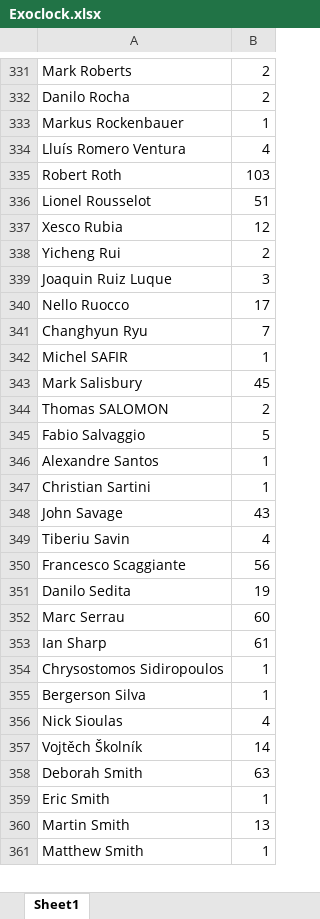
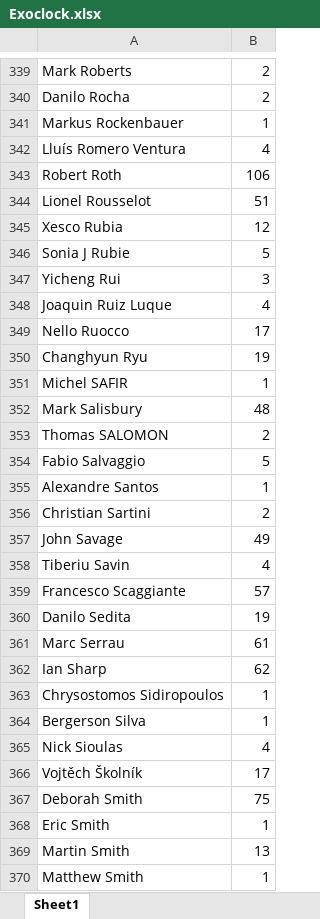
Before and after one commit to YHLin-Altair1999/YHLin-Altair1999.github.io, an Excel workbook: observations/Exoclock.xlsx, sheet Sheet1, drawn as a sheet; only a part is shown, gaps mark what is left out; values as stored, in another font and other column widths than the file's, no borders; addresses are those after the commit; the diff covers the shown part only; the diff names each change by its address in the sheet, - before the commit and + after, or states it on an @@ line.

```diff
--- a/observations/Exoclock.xlsx (sheet Sheet1)
+++ b/observations/Exoclock.xlsx (sheet Sheet1)
-B343: 103
+B343: 106
+row 346: Sonia J Rubie | 5
-B347: 2
+B347: 3
-B348: 3
+B348: 4
-B350: 7
+B350: 19
-B352: 45
+B352: 48
-B356: 1
+B356: 2
-B357: 43
+B357: 49
-B359: 56
+B359: 57
-B361: 60
+B361: 61
-B362: 61
+B362: 62
-B366: 14
+B366: 17
-B367: 63
+B367: 75
```
Also changed, not shown: 9 added rows and 78 edited cells elsewhere in this sheet, observations/TOP_ObservationLog.xlsx, 2 other files.
